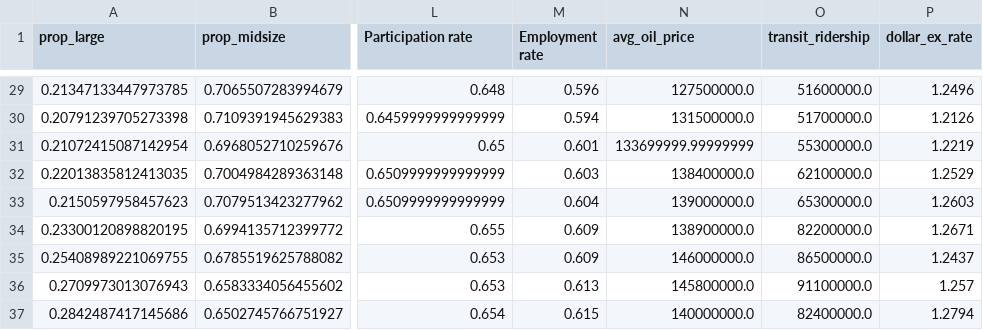
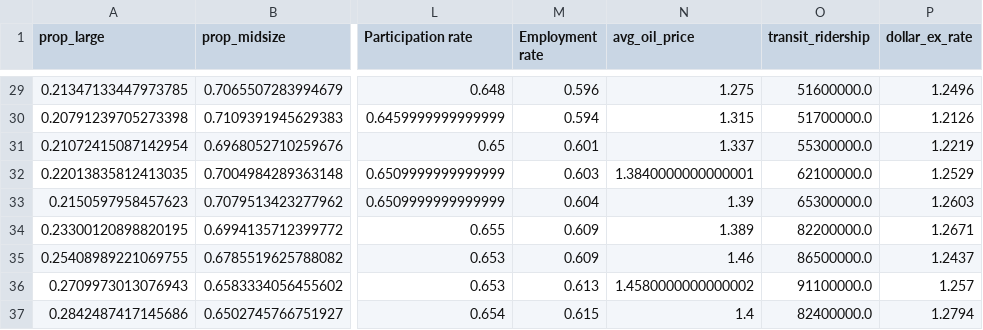
Before and after one commit to LunaAmador/Pandamonium, a CSV file: Merged Total Table.csv, drawn as a sheet; only a part is shown, gaps mark what is left out; the diff covers the shown part only; the diff names each change by its address in the sheet, - before the commit and + after, or states it on an @@ line.

```diff
--- a/Merged Total Table.csv
+++ b/Merged Total Table.csv
-N29 (avg_oil_price): 127500000.0
+N29 (avg_oil_price): 1.275
-N30 (avg_oil_price): 131500000.0
+N30 (avg_oil_price): 1.315
-N31 (avg_oil_price): 133699999.99999999
+N31 (avg_oil_price): 1.337
-N32 (avg_oil_price): 138400000.0
+N32 (avg_oil_price): 1.3840000000000001
-N33 (avg_oil_price): 139000000.0
+N33 (avg_oil_price): 1.39
-N34 (avg_oil_price): 138900000.0
+N34 (avg_oil_price): 1.389
-N35 (avg_oil_price): 146000000.0
+N35 (avg_oil_price): 1.46
-N36 (avg_oil_price): 145800000.0
+N36 (avg_oil_price): 1.4580000000000002
-N37 (avg_oil_price): 140000000.0
+N37 (avg_oil_price): 1.4
```
Also changed, not shown: 27 edited cells elsewhere in this file, 1 other file.
